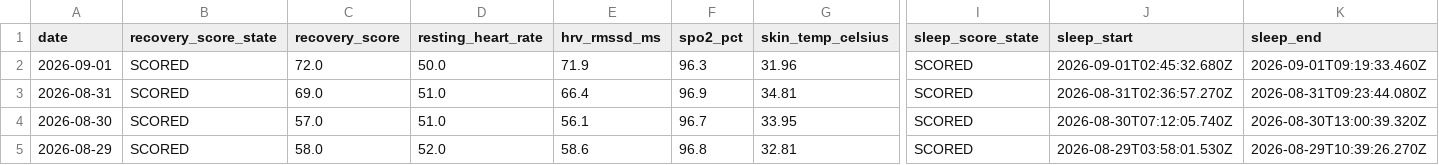
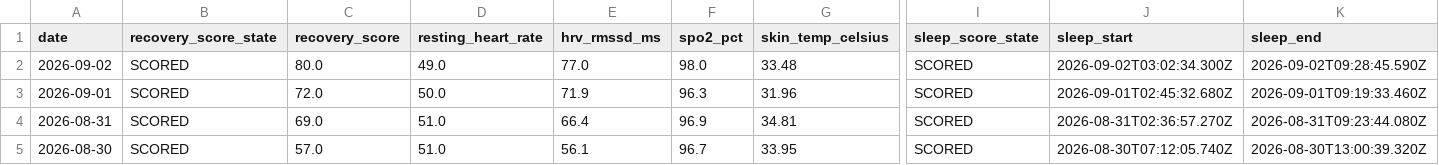
Before and after one commit to auckiefenstermacher19-cmd/Health-Tracker, a CSV file: Health_Tracker_Master.csv, drawn as a sheet; only a part is shown, gaps mark what is left out; the shorter side is filled out with more unchanged rows; rows hold the shown columns only; the diff names each change by its address in the sheet, - before the commit and + after, or states it on an @@ line.

```diff
--- a/Health_Tracker_Master.csv
+++ b/Health_Tracker_Master.csv
+row 2: 2026-09-02 | SCORED | 80.0 | 49.0 | 77.0 | 98.0 | 33.48 | SCORED | 2026-09-02T03:02:34.300Z | 2026-09-02T09:28:45.590Z
```
Also changed, not shown: 3 other files.
